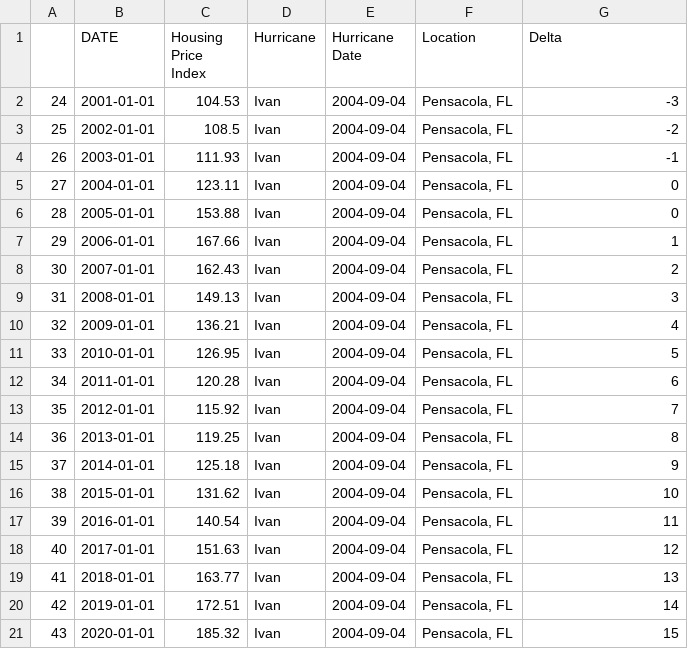
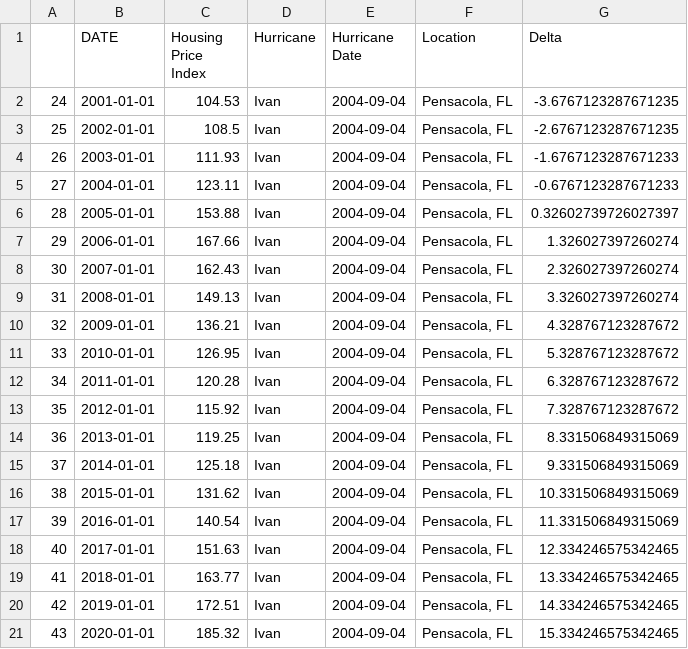
Before and after one commit to mchrzanowski27/Project1, a CSV file: CleanEconData/Ivan_cln_housing.csv, drawn as a sheet.

```diff
--- a/CleanEconData/Ivan_cln_housing.csv
+++ b/CleanEconData/Ivan_cln_housing.csv
@@ -1,21 +1,21 @@
 ,DATE,Housing Price Index,Hurricane,Hurricane Date,Location,Delta
-24,2001-01-01,104.53,Ivan,2004-09-04,"Pensacola, FL",-3
-25,2002-01-01,108.5,Ivan,2004-09-04,"Pensacola, FL",-2
-26,2003-01-01,111.93,Ivan,2004-09-04,"Pensacola, FL",-1
-27,2004-01-01,123.11,Ivan,2004-09-04,"Pensacola, FL",0
-28,2005-01-01,153.88,Ivan,2004-09-04,"Pensacola, FL",0
-29,2006-01-01,167.66,Ivan,2004-09-04,"Pensacola, FL",1
-30,2007-01-01,162.43,Ivan,2004-09-04,"Pensacola, FL",2
-31,2008-01-01,149.13,Ivan,2004-09-04,"Pensacola, FL",3
-32,2009-01-01,136.21,Ivan,2004-09-04,"Pensacola, FL",4
-33,2010-01-01,126.95,Ivan,2004-09-04,"Pensacola, FL",5
-34,2011-01-01,120.28,Ivan,2004-09-04,"Pensacola, FL",6
-35,2012-01-01,115.92,Ivan,2004-09-04,"Pensacola, FL",7
-36,2013-01-01,119.25,Ivan,2004-09-04,"Pensacola, FL",8
-37,2014-01-01,125.18,Ivan,2004-09-04,"Pensacola, FL",9
-38,2015-01-01,131.62,Ivan,2004-09-04,"Pensacola, FL",10
-39,2016-01-01,140.54,Ivan,2004-09-04,"Pensacola, FL",11
-40,2017-01-01,151.63,Ivan,2004-09-04,"Pensacola, FL",12
-41,2018-01-01,163.77,Ivan,2004-09-04,"Pensacola, FL",13
-42,2019-01-01,172.51,Ivan,2004-09-04,"Pensacola, FL",14
-43,2020-01-01,185.32,Ivan,2004-09-04,"Pensacola, FL",15
+24,2001-01-01,104.53,Ivan,2004-09-04,"Pensacola, FL",-3.6767123287671235
+25,2002-01-01,108.5,Ivan,2004-09-04,"Pensacola, FL",-2.6767123287671235
+26,2003-01-01,111.93,Ivan,2004-09-04,"Pensacola, FL",-1.6767123287671233
+27,2004-01-01,123.11,Ivan,2004-09-04,"Pensacola, FL",-0.6767123287671233
+28,2005-01-01,153.88,Ivan,2004-09-04,"Pensacola, FL",0.32602739726027397
+29,2006-01-01,167.66,Ivan,2004-09-04,"Pensacola, FL",1.326027397260274
+30,2007-01-01,162.43,Ivan,2004-09-04,"Pensacola, FL",2.326027397260274
+31,2008-01-01,149.13,Ivan,2004-09-04,"Pensacola, FL",3.326027397260274
+32,2009-01-01,136.21,Ivan,2004-09-04,"Pensacola, FL",4.328767123287672
+33,2010-01-01,126.95,Ivan,2004-09-04,"Pensacola, FL",5.328767123287672
+34,2011-01-01,120.28,Ivan,2004-09-04,"Pensacola, FL",6.328767123287672
+35,2012-01-01,115.92,Ivan,2004-09-04,"Pensacola, FL",7.328767123287672
+36,2013-01-01,119.25,Ivan,2004-09-04,"Pensacola, FL",8.331506849315069
+37,2014-01-01,125.18,Ivan,2004-09-04,"Pensacola, FL",9.331506849315069
+38,2015-01-01,131.62,Ivan,2004-09-04,"Pensacola, FL",10.331506849315069
+39,2016-01-01,140.54,Ivan,2004-09-04,"Pensacola, FL",11.331506849315069
+40,2017-01-01,151.63,Ivan,2004-09-04,"Pensacola, FL",12.334246575342465
+41,2018-01-01,163.77,Ivan,2004-09-04,"Pensacola, FL",13.334246575342465
+42,2019-01-01,172.51,Ivan,2004-09-04,"Pensacola, FL",14.334246575342465
+43,2020-01-01,185.32,Ivan,2004-09-04,"Pensacola, FL",15.334246575342465
```
Also changed, not shown: CleanEconData/Ivan_cln_housingauth.csv, CleanEconData/Ivan_cln_median.csv, 4 other files.
